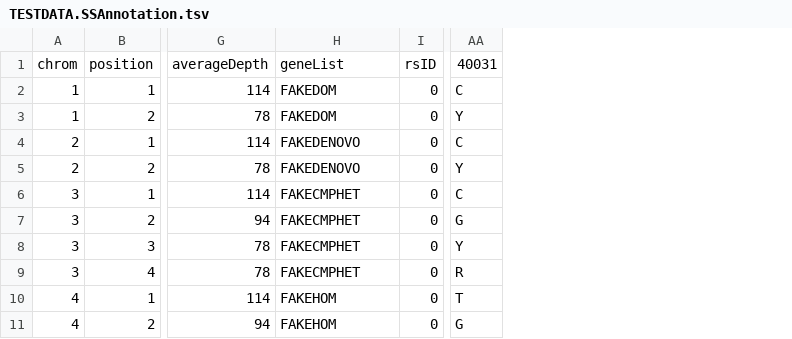
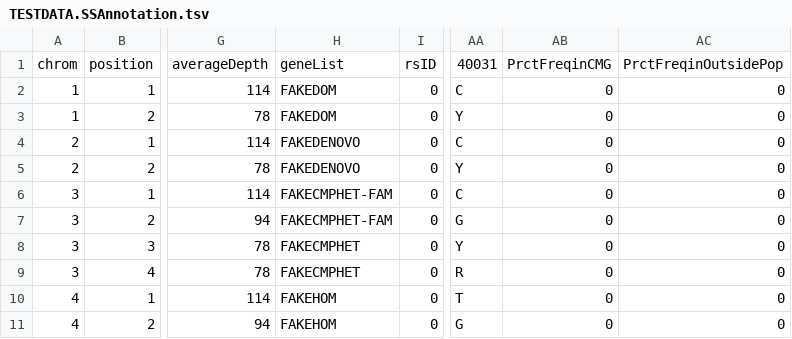
Before and after one commit to jxchong/CMG-Analysis, a TSV file: TESTDATA.SSAnnotation.tsv, drawn as a sheet; only a part is shown, gaps mark what is left out; the diff names each change by its address in the sheet, - before the commit and + after, or states it on an @@ line.

Commit message:
generating test data

```diff
--- a/TESTDATA.SSAnnotation.tsv
+++ b/TESTDATA.SSAnnotation.tsv
+column AB, rows 1-11: PrctFreqinCMG | 0 | 0 | 0 | 0 | 0 | 0 | 0 | 0 | 0 | 0
+column AC, rows 1-11: PrctFreqinOutsidePop | 0 | 0 | 0 | 0 | 0 | 0 | 0 | 0 | 0 | 0
-H6:H7: FAKECMPHET
+H6:H7: FAKECMPHET-FAM
```
Also changed, not shown: 3 other files.
